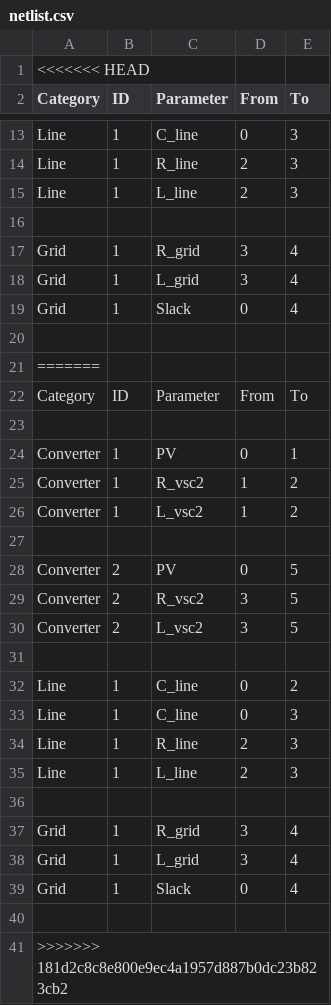
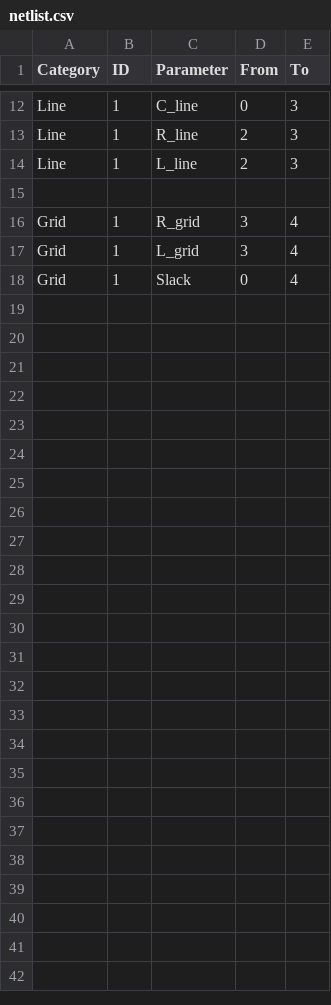
Before and after one commit to Leggendarii/Modular_System_StateSpace, a CSV file: case_studies/Case_1/netlist.csv, drawn as a sheet; only a part is shown, gaps mark what is left out; the diff names each change by its address in the sheet, - before the commit and + after, or states it on an @@ line.

Commit message:
Fix merge conflict in netlist.csv
Removed duplicate entries and resolved merge conflict in netlist.csv.

```diff
--- a/case_studies/Case_1/netlist.csv
+++ b/case_studies/Case_1/netlist.csv
-row 1: <<<<<<< HEAD
-row 20: (empty)
-row 21: =======
-row 22: Category | ID | Parameter | From | To
-row 23: (empty)
-row 24: Converter | 1 | PV | 0 | 1
-row 25: Converter | 1 | R_vsc2 | 1 | 2
-row 26: Converter | 1 | L_vsc2 | 1 | 2
-row 27: (empty)
-row 28: Converter | 2 | PV | 0 | 5
-row 29: Converter | 2 | R_vsc2 | 3 | 5
-row 30: Converter | 2 | L_vsc2 | 3 | 5
-row 31: (empty)
-row 32: Line | 1 | C_line | 0 | 2
-row 33: Line | 1 | C_line | 0 | 3
-row 34: Line | 1 | R_line | 2 | 3
-row 35: Line | 1 | L_line | 2 | 3
-row 36: (empty)
-row 37: Grid | 1 | R_grid | 3 | 4
-row 38: Grid | 1 | L_grid | 3 | 4
-row 39: Grid | 1 | Slack | 0 | 4
-row 40: (empty)
-row 41: >>>>>>> 181d2c8c8e800e9ec4a1957d887b0dc23b823cb2
```
